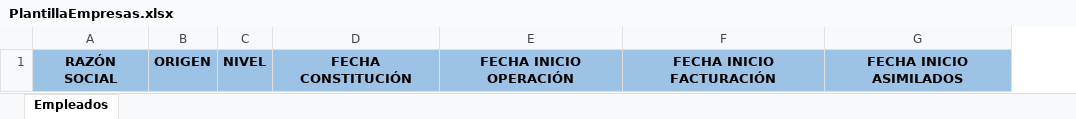
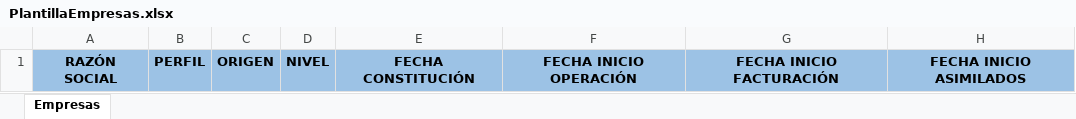
Before and after one commit to OmeOllin/ERPSEI, an Excel workbook: ERPSEI/wwwroot/templates/PlantillaEmpresas.xlsx, sheet Empresas, drawn as a sheet; only a part is shown; values as stored, in another font and other column widths than the file's, no borders; conditional formats not drawn; the diff names each change by its address in the sheet, - before the commit and + after, or states it on an @@ line.

Commit message:
Se actualiza la plantilla de empresas

```diff
--- a/ERPSEI/wwwroot/templates/PlantillaEmpresas.xlsx (sheet Empresas)
+++ b/ERPSEI/wwwroot/templates/PlantillaEmpresas.xlsx (sheet Empresas)
-sheet tab: Empleados
+sheet tab: Empresas
+column B, row 1: PERFIL
```
